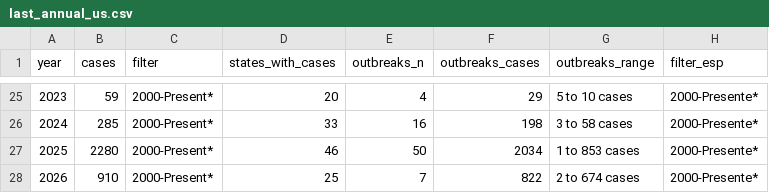
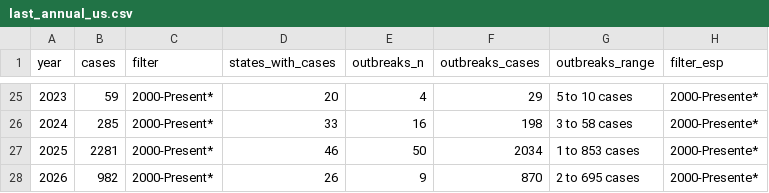
Before and after one commit to annie-jennemann/measles-tracker, a CSV file: last_annual_us.csv, drawn as a sheet; only a part is shown, gaps mark what is left out.

```diff
--- a/last_annual_us.csv
+++ b/last_annual_us.csv
@@ -26,3 +26,3 @@ year,cases,filter,states_with_cases,outbreaks_n,outbreaks_cases,outbreaks_range,
 2024,285,2000-Present*,33,16,198,3 to 58 cases,2000-Presente*
-2025,2280,2000-Present*,46,50,2034,1 to 853 cases,2000-Presente*
-2026,910,2000-Present*,25,7,822,2 to 674 cases,2000-Presente*
+2025,2281,2000-Present*,46,50,2034,1 to 853 cases,2000-Presente*
+2026,982,2000-Present*,26,9,870,2 to 695 cases,2000-Presente*
```
